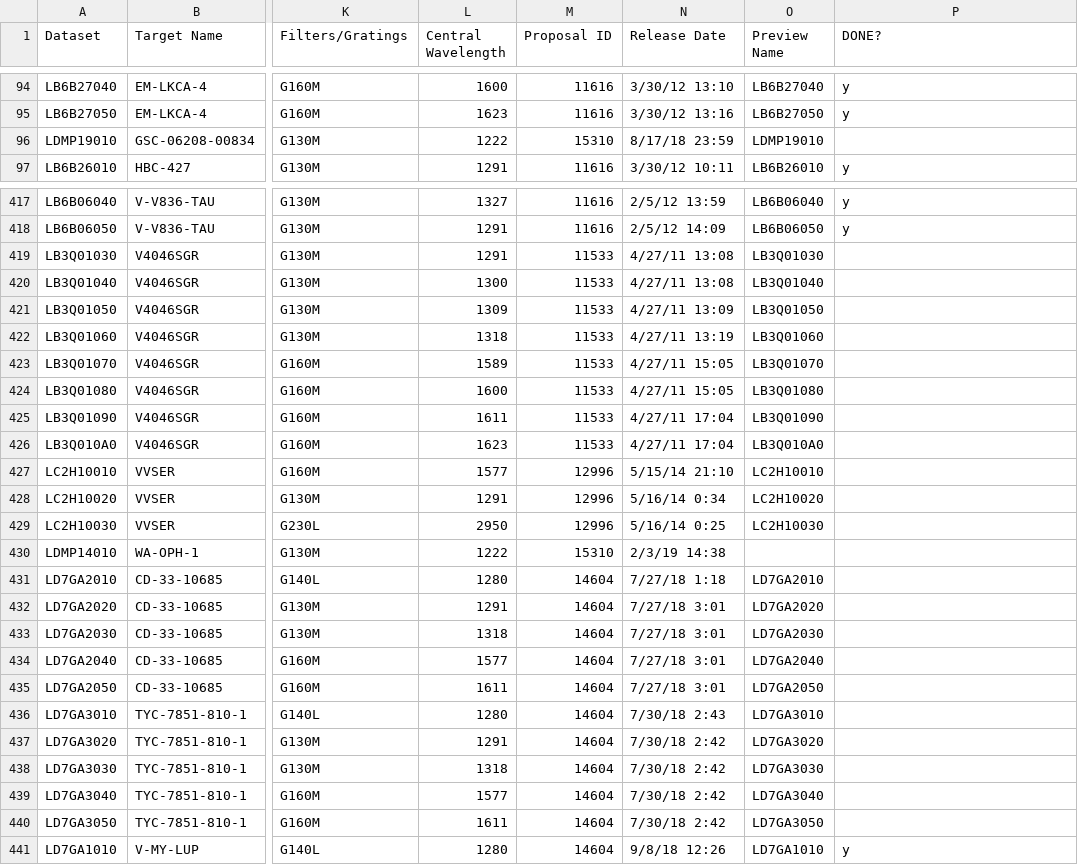
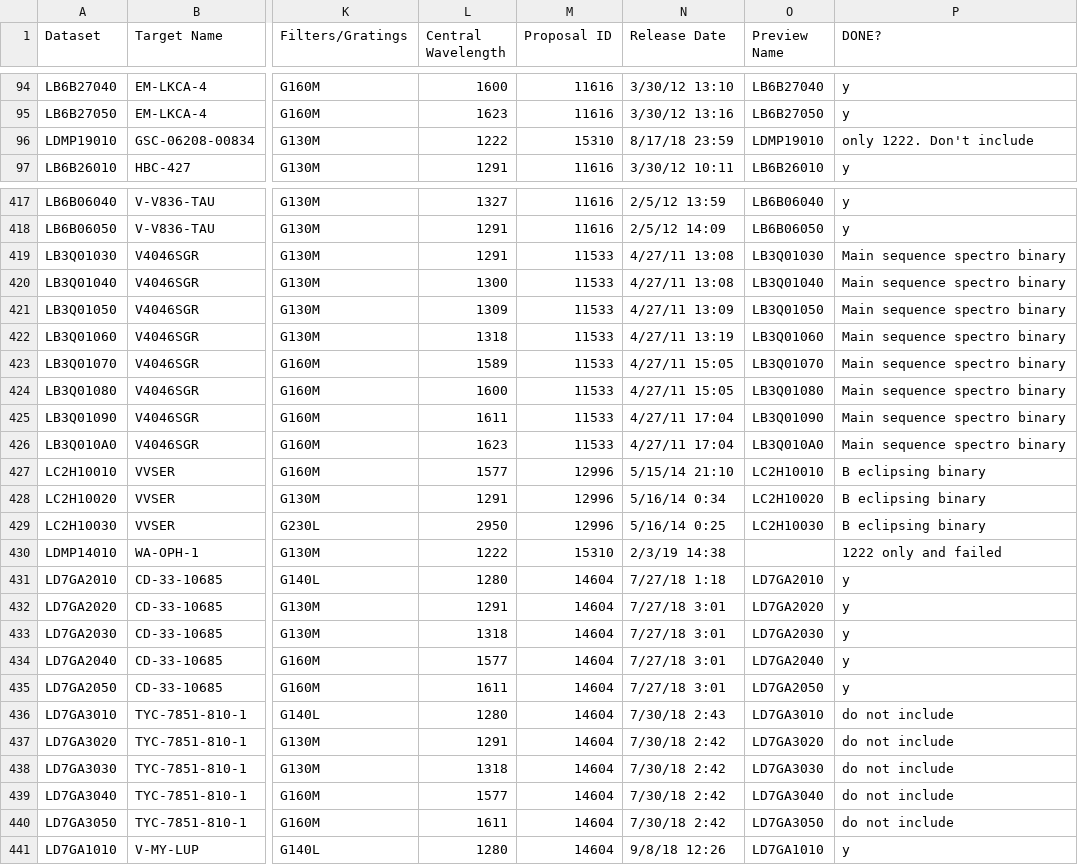
Before and after one commit to spacetelescope/ullyses-utils, a CSV file: utils/data/target_metadata/low_mass_stars_archive_CJK_JRD_COS.csv, drawn as a sheet; only a part is shown, gaps mark what is left out; the diff covers the shown part only; the diff names each change by its address in the sheet, - before the commit and + after, or states it on an @@ line.

```diff
--- a/utils/data/target_metadata/low_mass_stars_archive_CJK_JRD_COS.csv
+++ b/utils/data/target_metadata/low_mass_stars_archive_CJK_JRD_COS.csv
-P96 (DONE?): (empty)
+P96 (DONE?): only 1222. Don't include
-P419:P426 (DONE?): (empty)
+P419:P426 (DONE?): Main sequence spectro binary
-P427:P429 (DONE?): (empty)
+P427:P429 (DONE?): B eclipsing binary
-P430 (DONE?): (empty)
+P430 (DONE?): 1222 only and failed
-P431:P435 (DONE?): (empty)
+P431:P435 (DONE?): y
-P436:P440 (DONE?): (empty)
+P436:P440 (DONE?): do not include
```
Also changed, not shown: 68 edited cells elsewhere in this file, 1 other file.
